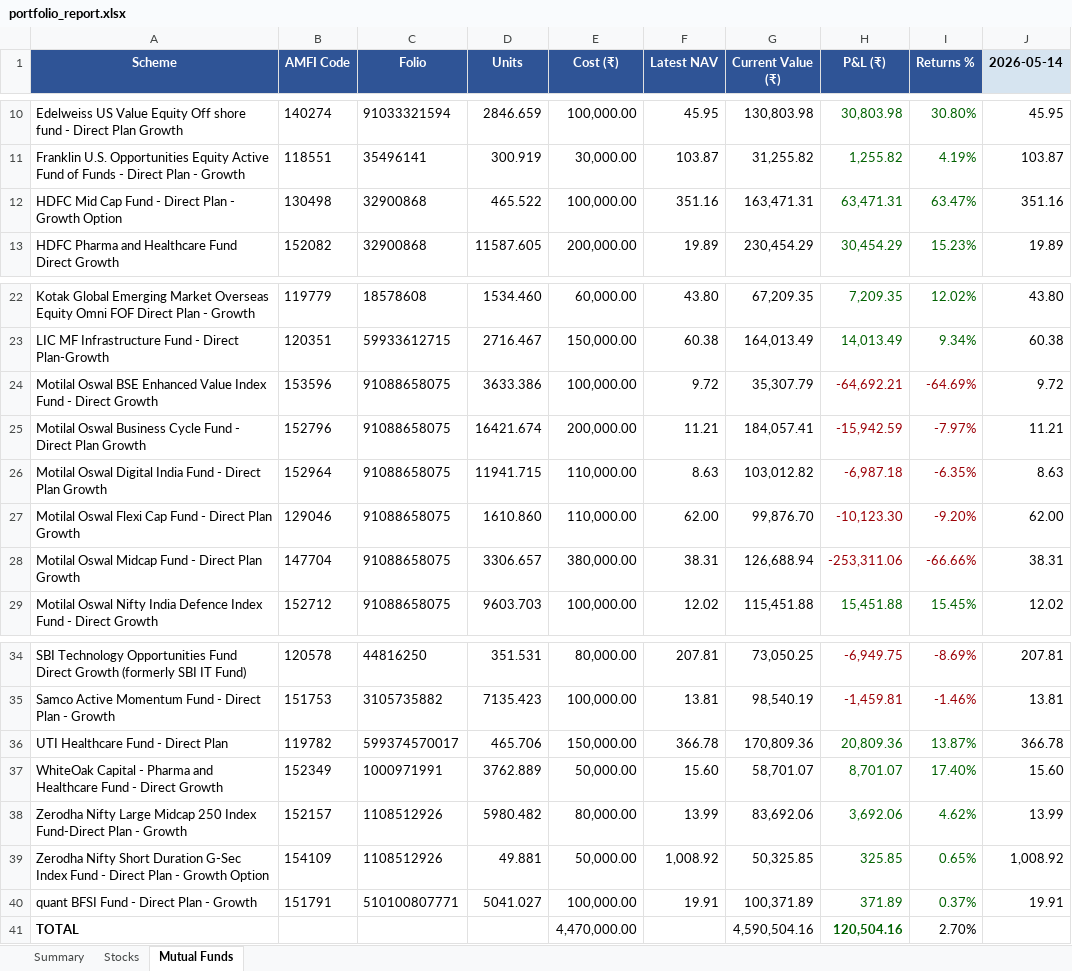
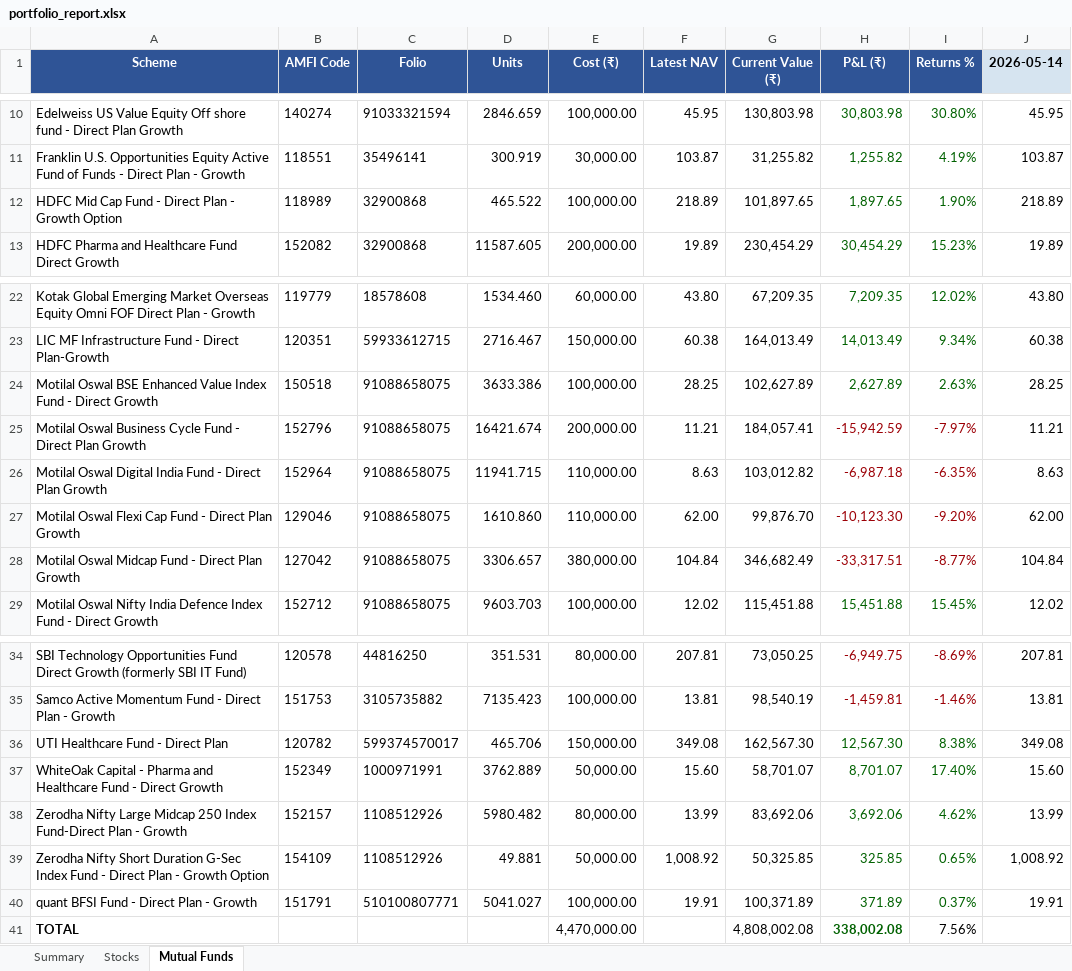
Before and after one commit to greenteamz/track_fin, an Excel workbook: portfolio_report.xlsx, sheet Mutual Funds, drawn as a sheet; only a part is shown, gaps mark what is left out; values as stored, in another font and other column widths than the file's, no borders; the diff names each change by its address in the sheet, - before the commit and + after, or states it on an @@ line.

```diff
--- a/portfolio_report.xlsx (sheet Mutual Funds)
+++ b/portfolio_report.xlsx (sheet Mutual Funds)
-B12 (AMFI Code): 130498
+B12 (AMFI Code): 118989
-F12 (Latest NAV): 351.16
+F12 (Latest NAV): 218.89
-G12 (Current Value (₹)): 163,471.31
+G12 (Current Value (₹)): 101,897.65
-H12 (P&L (₹)): 63,471.31
+H12 (P&L (₹)): 1,897.65
-I12 (Returns %): 63.47%
+I12 (Returns %): 1.90%
-J12 (2026-05-14): 351.16
+J12 (2026-05-14): 218.89
-B24 (AMFI Code): 153596
+B24 (AMFI Code): 150518
-F24 (Latest NAV): 9.72
+F24 (Latest NAV): 28.25
-G24 (Current Value (₹)): 35,307.79
+G24 (Current Value (₹)): 102,627.89
-H24 (P&L (₹)): -64,692.21
+H24 (P&L (₹)): 2,627.89
-H24:I24 text colour: #9C0006
+H24:I24 text colour: #006100
-I24 (Returns %): -64.69%
+I24 (Returns %): 2.63%
-J24 (2026-05-14): 9.72
+J24 (2026-05-14): 28.25
-B28 (AMFI Code): 147704
+B28 (AMFI Code): 127042
-F28 (Latest NAV): 38.31
+F28 (Latest NAV): 104.84
-G28 (Current Value (₹)): 126,688.94
+G28 (Current Value (₹)): 346,682.49
-H28 (P&L (₹)): -253,311.06
+H28 (P&L (₹)): -33,317.51
-I28 (Returns %): -66.66%
+I28 (Returns %): -8.77%
-J28 (2026-05-14): 38.31
+J28 (2026-05-14): 104.84
-B36 (AMFI Code): 119782
+B36 (AMFI Code): 120782
-F36 (Latest NAV): 366.78
+F36 (Latest NAV): 349.08
-G36 (Current Value (₹)): 170,809.36
+G36 (Current Value (₹)): 162,567.30
-H36 (P&L (₹)): 20,809.36
+H36 (P&L (₹)): 12,567.30
-I36 (Returns %): 13.87%
+I36 (Returns %): 8.38%
-J36 (2026-05-14): 366.78
+J36 (2026-05-14): 349.08
-G41 (Current Value (₹)): 4,590,504.16
+G41 (Current Value (₹)): 4,808,002.08
-H41 (P&L (₹)): 120,504.16
+H41 (P&L (₹)): 338,002.08
-I41 (Returns %): 2.70%
+I41 (Returns %): 7.56%
```
Also changed, not shown: sheet Stocks, sheet Summary.
